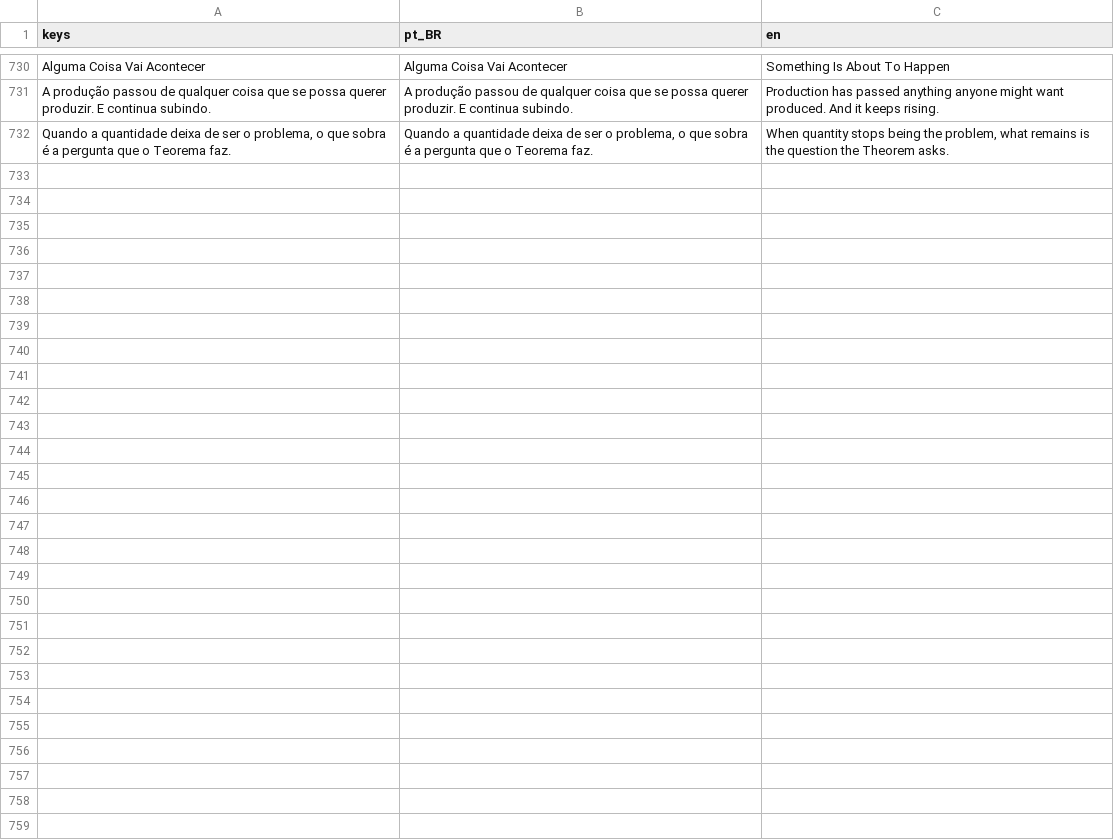
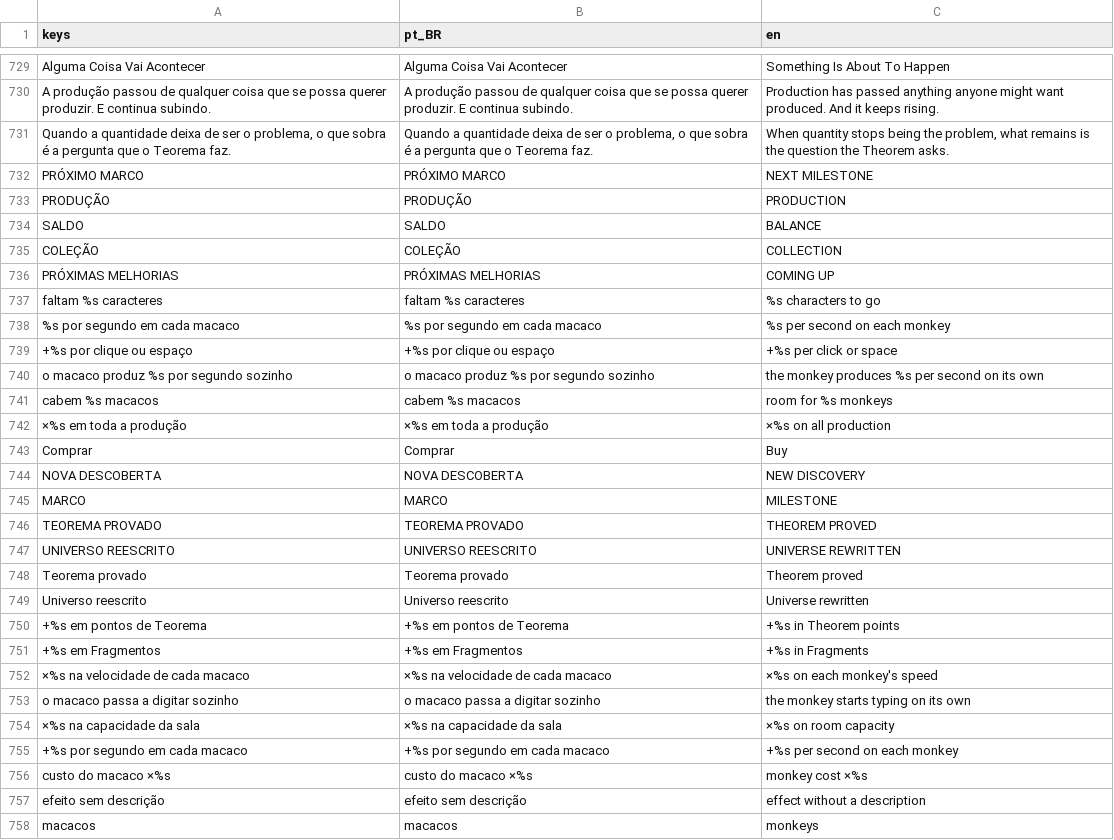
Before and after one commit to Vecolas/just-keep-typing, a CSV file: i18n/textos.csv, drawn as a sheet; only a part is shown, gaps mark what is left out; the diff covers the shown part only.

```diff
--- a/i18n/textos.csv
+++ b/i18n/textos.csv
@@ -732 +731,28 @@ A produção passou de qualquer coisa que se possa querer produzir. E continua s
 "Quando a quantidade deixa de ser o problema, o que sobra é a pergunta que o Teorema faz.","Quando a quantidade deixa de ser o problema, o que sobra é a pergunta que o Teorema faz.","When quantity stops being the problem, what remains is the question the Theorem asks."
+PRÓXIMO MARCO,PRÓXIMO MARCO,NEXT MILESTONE
+PRODUÇÃO,PRODUÇÃO,PRODUCTION
+SALDO,SALDO,BALANCE
+COLEÇÃO,COLEÇÃO,COLLECTION
+PRÓXIMAS MELHORIAS,PRÓXIMAS MELHORIAS,COMING UP
+faltam %s caracteres,faltam %s caracteres,%s characters to go
+%s por segundo em cada macaco,%s por segundo em cada macaco,%s per second on each monkey
++%s por clique ou espaço,+%s por clique ou espaço,+%s per click or space
+o macaco produz %s por segundo sozinho,o macaco produz %s por segundo sozinho,the monkey produces %s per second on its own
+cabem %s macacos,cabem %s macacos,room for %s monkeys
+×%s em toda a produção,×%s em toda a produção,×%s on all production
+Comprar,Comprar,Buy
+NOVA DESCOBERTA,NOVA DESCOBERTA,NEW DISCOVERY
+MARCO,MARCO,MILESTONE
+TEOREMA PROVADO,TEOREMA PROVADO,THEOREM PROVED
+UNIVERSO REESCRITO,UNIVERSO REESCRITO,UNIVERSE REWRITTEN
+Teorema provado,Teorema provado,Theorem proved
+Universo reescrito,Universo reescrito,Universe rewritten
++%s em pontos de Teorema,+%s em pontos de Teorema,+%s in Theorem points
++%s em Fragmentos,+%s em Fragmentos,+%s in Fragments
+×%s na velocidade de cada macaco,×%s na velocidade de cada macaco,×%s on each monkey's speed
+o macaco passa a digitar sozinho,o macaco passa a digitar sozinho,the monkey starts typing on its own
+×%s na capacidade da sala,×%s na capacidade da sala,×%s on room capacity
++%s por segundo em cada macaco,+%s por segundo em cada macaco,+%s per second on each monkey
+custo do macaco ×%s,custo do macaco ×%s,monkey cost ×%s
+efeito sem descrição,efeito sem descrição,effect without a description
+macacos,macacos,monkeys
```
Also changed, not shown: 1 removed row elsewhere in this file, 9 other files.
